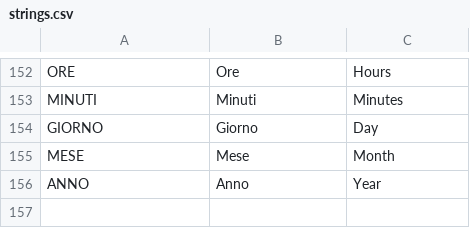
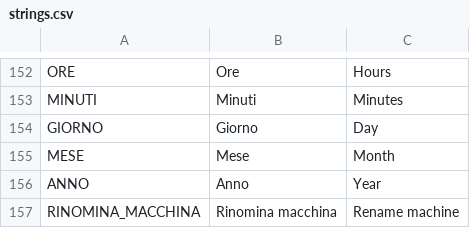
Before and after one commit to HSW-Bologna/lavatrice-display-eta-beta-rotondi, a CSV file: assets/translations/strings/strings.csv, drawn as a sheet; only a part is shown, gaps mark what is left out.

```diff
--- a/assets/translations/strings/strings.csv
+++ b/assets/translations/strings/strings.csv
@@ -156 +156,2 @@ MESE, Mese, Month
 ANNO, Anno, Year
+RINOMINA_MACCHINA, Rinomina macchina, Rename machine
```
Also changed, not shown: assets/translations/pars/descriptions.csv, 8 other files.
